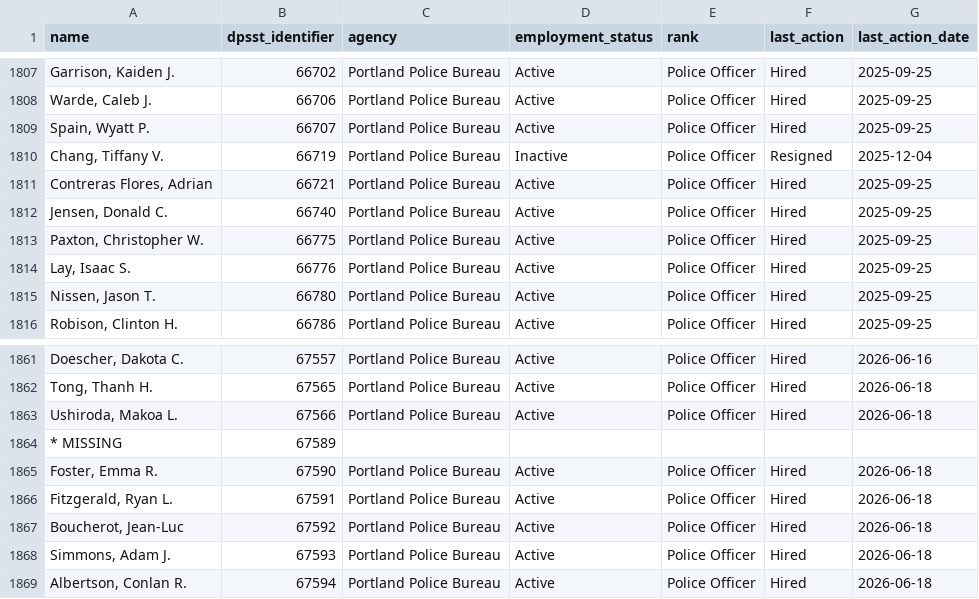
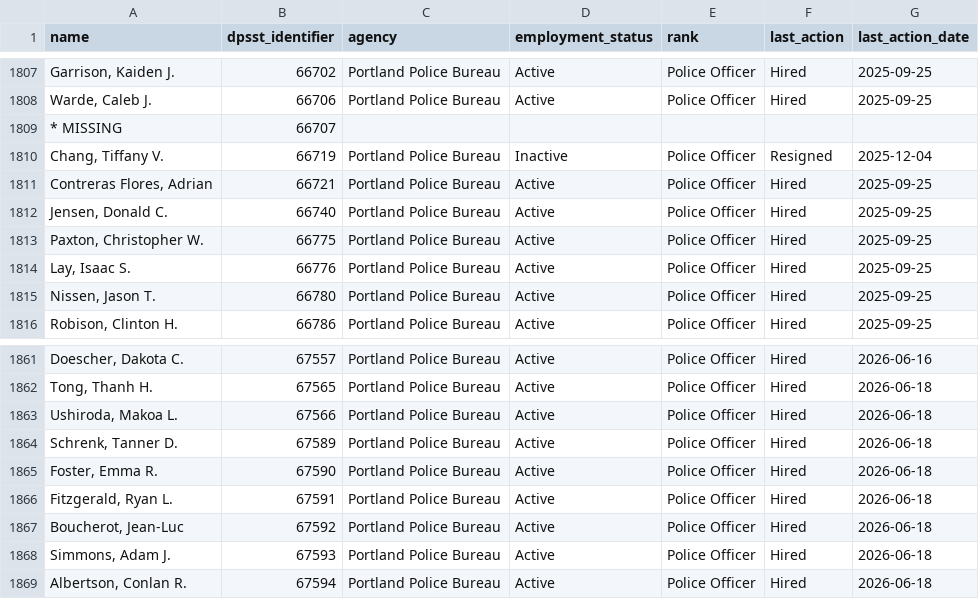
Before and after one commit to PDX-Police-Accountability/dpsst-data, a TSV file: officers/summary/officer-transcripts.tsv, drawn as a sheet; only a part is shown, gaps mark what is left out.

```diff
--- a/officers/summary/officer-transcripts.tsv
+++ b/officers/summary/officer-transcripts.tsv
@@ -1808,3 +1808,3 @@ Garrison, Kaiden J.	66702	Portland Police Bureau	Active	Police Officer	Hired	202
 Warde, Caleb J.	66706	Portland Police Bureau	Active	Police Officer	Hired	2025-09-25
-Spain, Wyatt P.	66707	Portland Police Bureau	Active	Police Officer	Hired	2025-09-25
+* MISSING	66707	""	""	""	""	""
 Chang, Tiffany V.	66719	Portland Police Bureau	Inactive	Police Officer	Resigned	2025-12-04
@@ -1863,3 +1863,3 @@ Tong, Thanh H.	67565	Portland Police Bureau	Active	Police Officer	Hired	2026-06-
 Ushiroda, Makoa L.	67566	Portland Police Bureau	Active	Police Officer	Hired	2026-06-18
-* MISSING	67589	""	""	""	""	""
+Schrenk, Tanner D.	67589	Portland Police Bureau	Active	Police Officer	Hired	2026-06-18
 Foster, Emma R.	67590	Portland Police Bureau	Active	Police Officer	Hired	2026-06-18
```
Also changed, not shown: officers/summary/officer-transcripts-active.tsv, 27 other files.
